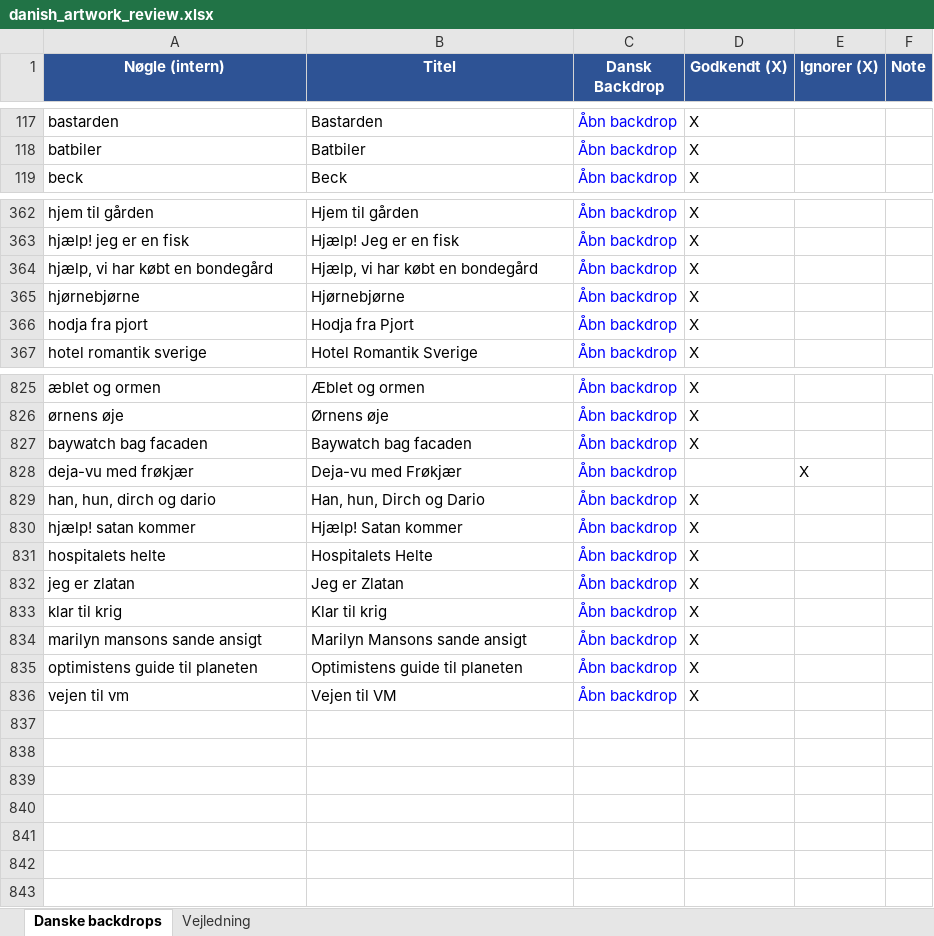
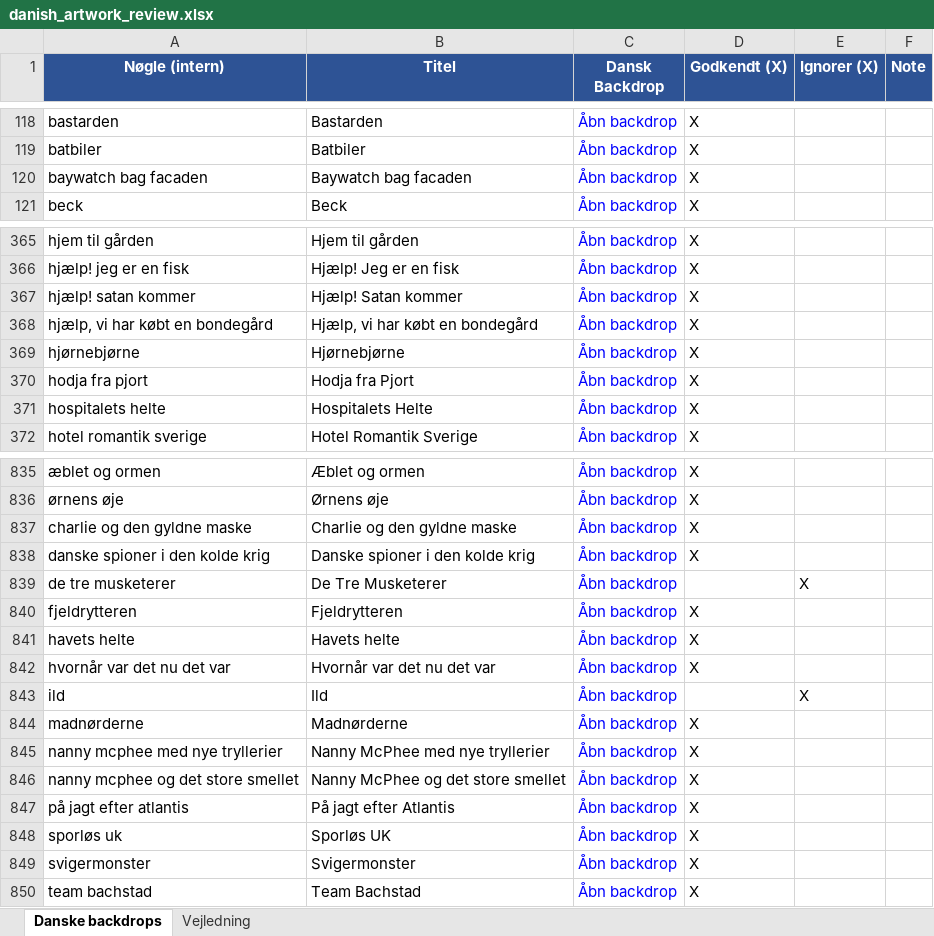
Before and after one commit to flanaganz/epgoal, an Excel workbook: data/danish_artwork_review.xlsx, sheet Danske backdrops, drawn as a sheet; only a part is shown, gaps mark what is left out; values as stored, in another font and other column widths than the file's, no borders; addresses are those after the commit; the diff covers the shown part only; the diff names each change by its address in the sheet, - before the commit and + after, or states it on an @@ line.

```diff
--- a/data/danish_artwork_review.xlsx (sheet Danske backdrops)
+++ b/data/danish_artwork_review.xlsx (sheet Danske backdrops)
+row 120: baywatch bag facaden | Baywatch bag facaden | Åbn backdrop | X
+row 367: hjælp! satan kommer | Hjælp! Satan kommer | Åbn backdrop | X
+row 371: hospitalets helte | Hospitalets Helte | Åbn backdrop | X
-A837 (Nøgle (intern)): baywatch bag facaden
+A837 (Nøgle (intern)): charlie og den gyldne maske
-B837 (Titel): Baywatch bag facaden
+B837 (Titel): Charlie og den gyldne maske
@@ row 828 moved to row 12: deja-vu med frøkjær @@
-A838 (Nøgle (intern)): han, hun, dirch og dario
+A838 (Nøgle (intern)): danske spioner i den kolde krig
-B838 (Titel): Han, hun, Dirch og Dario
+B838 (Titel): Danske spioner i den kolde krig
+row 839: de tre musketerer | De Tre Musketerer | Åbn backdrop |  | X
-A840 (Nøgle (intern)): hjælp! satan kommer
+A840 (Nøgle (intern)): fjeldrytteren
-B840 (Titel): Hjælp! Satan kommer
+B840 (Titel): Fjeldrytteren
-A841 (Nøgle (intern)): hospitalets helte
+A841 (Nøgle (intern)): havets helte
-B841 (Titel): Hospitalets Helte
+B841 (Titel): Havets helte
-A842 (Nøgle (intern)): jeg er zlatan
+A842 (Nøgle (intern)): hvornår var det nu det var
-B842 (Titel): Jeg er Zlatan
+B842 (Titel): Hvornår var det nu det var
+row 843: ild | Ild | Åbn backdrop |  | X
+row 844: madnørderne | Madnørderne | Åbn backdrop | X
-A845 (Nøgle (intern)): klar til krig
+A845 (Nøgle (intern)): nanny mcphee med nye tryllerier
-B845 (Titel): Klar til krig
+B845 (Titel): Nanny McPhee med nye tryllerier
-A846 (Nøgle (intern)): marilyn mansons sande ansigt
+A846 (Nøgle (intern)): nanny mcphee og det store smellet
-B846 (Titel): Marilyn Mansons sande ansigt
+B846 (Titel): Nanny McPhee og det store smellet
-A847 (Nøgle (intern)): optimistens guide til planeten
+A847 (Nøgle (intern)): på jagt efter atlantis
-B847 (Titel): Optimistens guide til planeten
+B847 (Titel): På jagt efter Atlantis
+row 848: sporløs uk | Sporløs UK | Åbn backdrop | X
-A849 (Nøgle (intern)): vejen til vm
+A849 (Nøgle (intern)): svigermonster
-B849 (Titel): Vejen til VM
+B849 (Titel): Svigermonster
+row 850: team bachstad | Team Bachstad | Åbn backdrop | X
```
Also changed, not shown: 6 added rows elsewhere in this sheet, data/sport_artwork_review.xlsx, 12 other files.
